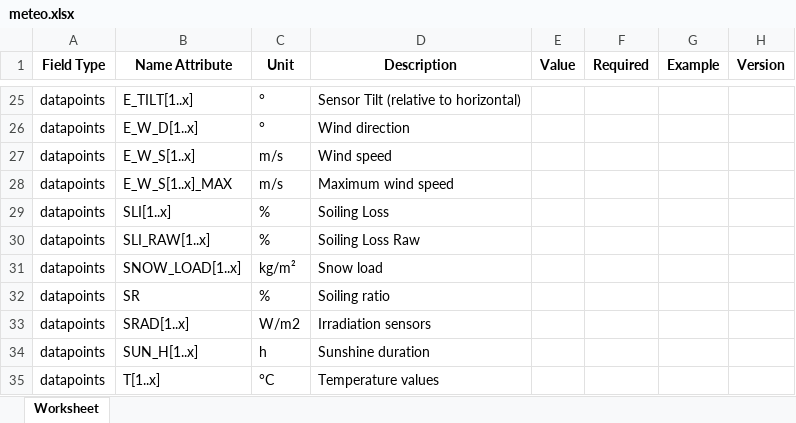
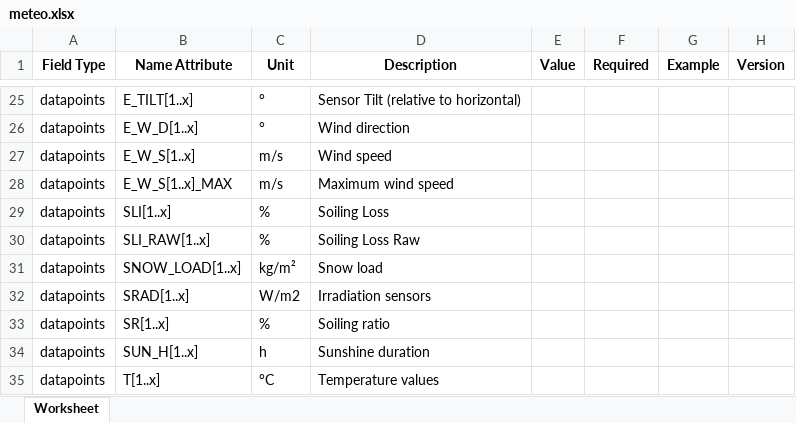
Before and after one commit to meteocontrol/meteocontrol.github.io, an Excel workbook: import-specification/devices/meteo.xlsx, sheet Worksheet, drawn as a sheet; only a part is shown, gaps mark what is left out; values as stored, in another font and other column widths than the file's, no borders; removed rows and columns are numbered as before the commit, all else as after; the diff names each change by its address in the sheet, - before the commit and + after, or states it on an @@ line.

```diff
--- a/import-specification/devices/meteo.xlsx (sheet Worksheet)
+++ b/import-specification/devices/meteo.xlsx (sheet Worksheet)
-row 32: datapoints | SR | % | Soiling ratio
+row 33: datapoints | SR[1..x] | % | Soiling ratio
```
Also changed, not shown: 1 other file.
